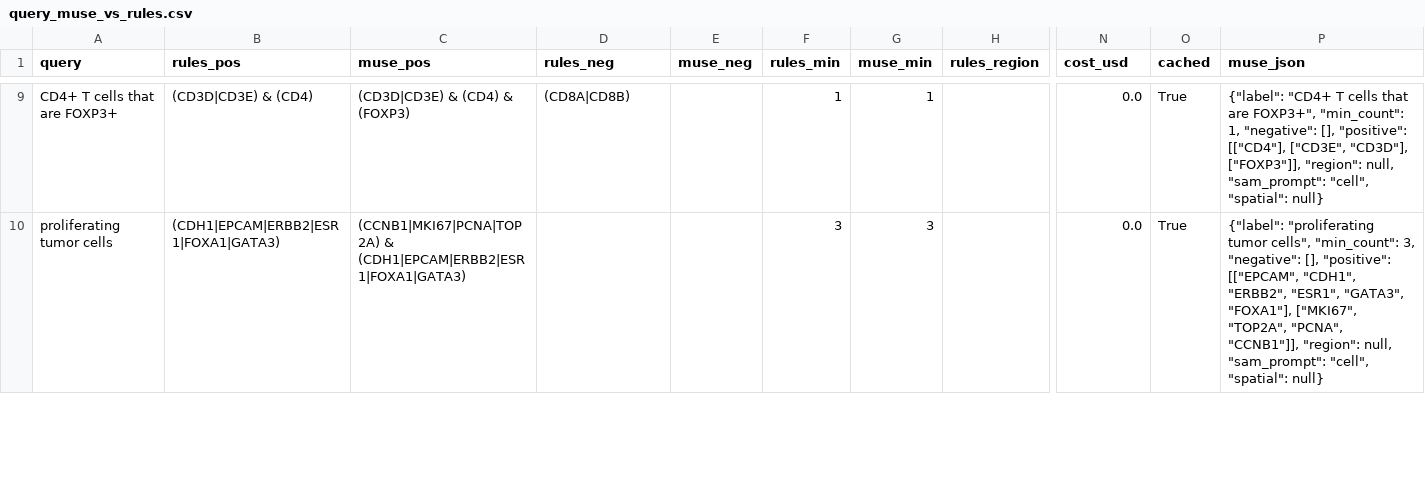
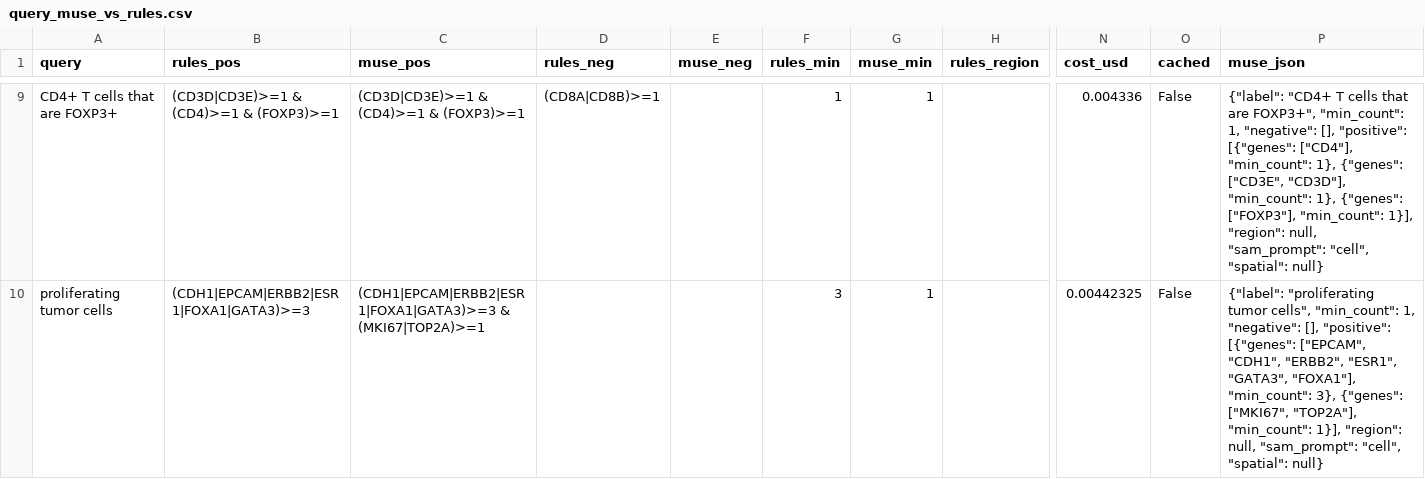
Before and after one commit to NickArmstrong04/spatialprompt, a CSV file: results/query_muse_vs_rules.csv, drawn as a sheet; only a part is shown, gaps mark what is left out; the diff covers the shown part only; the diff names each change by its address in the sheet, - before the commit and + after, or states it on an @@ line.

```diff
--- a/results/query_muse_vs_rules.csv
+++ b/results/query_muse_vs_rules.csv
-B9 (rules_pos): (CD3D|CD3E) & (CD4)
+B9 (rules_pos): (CD3D|CD3E)>=1 & (CD4)>=1 & (FOXP3)>=1
-C9 (muse_pos): (CD3D|CD3E) & (CD4) & (FOXP3)
+C9 (muse_pos): (CD3D|CD3E)>=1 & (CD4)>=1 & (FOXP3)>=1
-D9 (rules_neg): (CD8A|CD8B)
+D9 (rules_neg): (CD8A|CD8B)>=1
-N9 (cost_usd): 0.0
+N9 (cost_usd): 0.004336
-O9:O10 (cached): True
+O9:O10 (cached): False
-P9 (muse_json): …[], "positive": [["CD4"], ["CD3E", "CD3D"], ["FOXP3"]], "region": null,…
+P9 (muse_json): …[], "positive": [{"genes": ["CD4"], "min_count": 1}, {"genes": ["CD3E", "CD3D"], "min_count": 1}, {"genes": ["FOXP3"], "min_count": 1}], "region": null,…
-B10 (rules_pos): (CDH1|EPCAM|ERBB2|ESR1|FOXA1|GATA3)
+B10 (rules_pos): (CDH1|EPCAM|ERBB2|ESR1|FOXA1|GATA3)>=3
-C10 (muse_pos): (CCNB1|MKI67|PCNA|TOP2A) & (CDH1|EPCAM|ERBB2|ESR1|FOXA1|GATA3)
+C10 (muse_pos): (CDH1|EPCAM|ERBB2|ESR1|FOXA1|GATA3)>=3 & (MKI67|TOP2A)>=1
-G10 (muse_min): 3
+G10 (muse_min): 1
-N10 (cost_usd): 0.0
+N10 (cost_usd): 0.00442325
-P10 (muse_json): …cells", "min_count": 3, "negative": [], "positive": [["EPCAM", "CDH1", "ERBB2", "ESR1", "GATA3", "FOXA1"], ["MKI67", "TOP2A", "PCNA", "CCNB1"]], "region": null,…
+P10 (muse_json): …cells", "min_count": 1, "negative": [], "positive": [{"genes": ["EPCAM", "CDH1", "ERBB2", "ESR1", "GATA3", "FOXA1"], "min_count": 3}, {"genes": ["MKI67", "TOP2A"], "min_count": 1}], "region": null,…
```
Also changed, not shown: 55 edited cells elsewhere in this file, results/phenotype_eval.csv, 9 other files.
